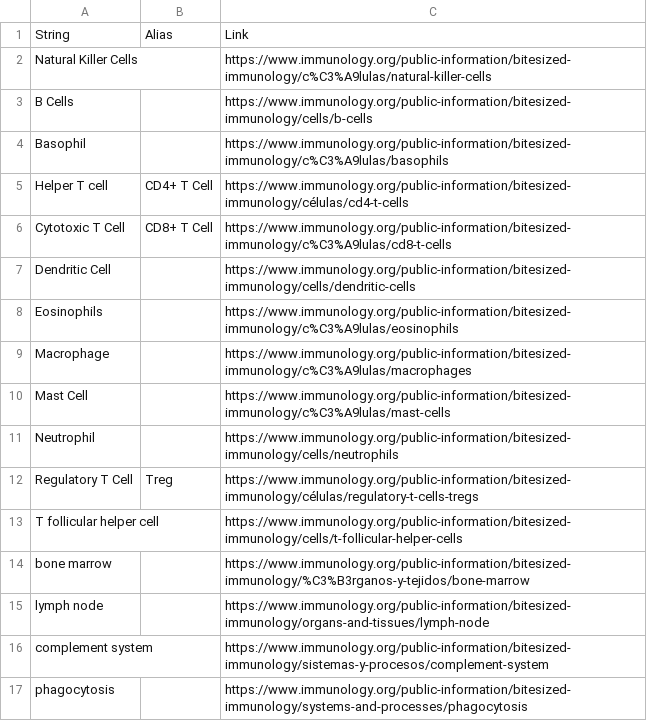
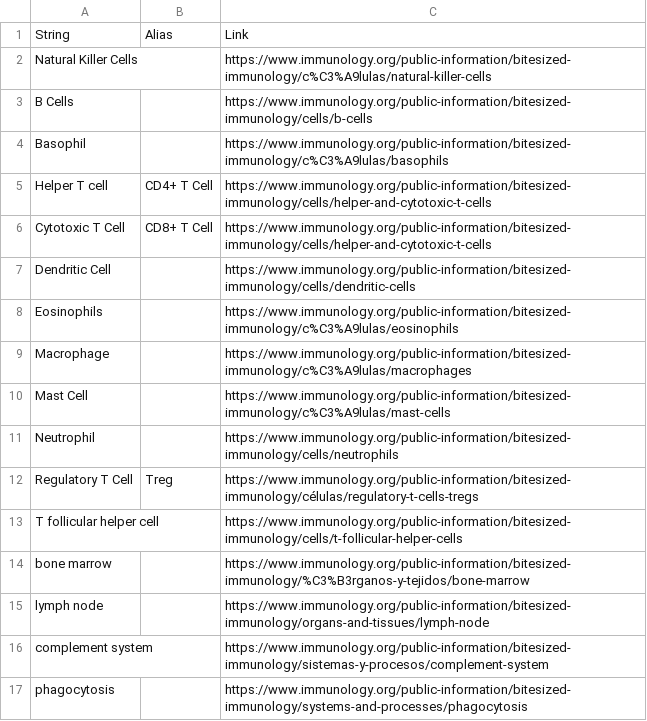
Before and after one commit to labsyspharm/minerva-story, a CSV file: _data/cell_type_links_database.csv, drawn as a sheet; the diff names each change by its address in the sheet, - before the commit and + after, or states it on an @@ line.

Commit message:
Added scale bar, changed text, changed home icon link, updated cell type database link.

```diff
--- a/_data/cell_type_links_database.csv
+++ b/_data/cell_type_links_database.csv
-C5: https://www.immunology.org/public-information/bitesized-immunology/células/cd4-t-cells
+C5: https://www.immunology.org/public-information/bitesized-immunology/cells/helper-and-cytotoxic-t-cells
-C6: https://www.immunology.org/public-information/bitesized-immunology/c%C3%A9lulas/cd8-t-cells
+C6: https://www.immunology.org/public-information/bitesized-immunology/cells/helper-and-cytotoxic-t-cells
```
Also changed, not shown: 2 other files.
